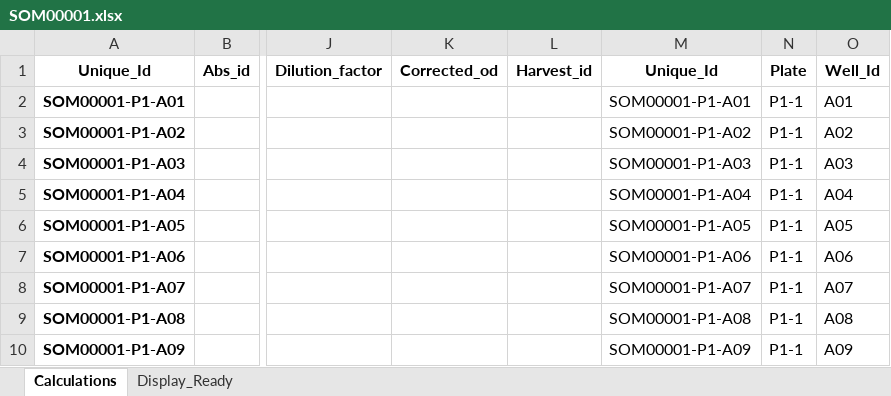
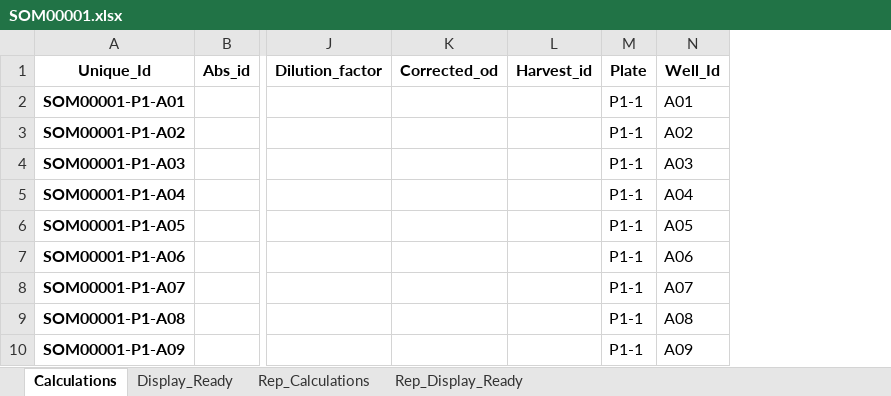
Before and after one commit to ESimonds910/hiprbind-dataparser, an Excel workbook: tempist_v_nimbus/SOM00001.xlsx, sheet Calculations, drawn as a sheet; only a part is shown, gaps mark what is left out; values as stored, in another font and other column widths than the file's, no borders; the diff names each change by its address in the sheet, - before the commit and + after, or states it on an @@ line.

```diff
--- a/tempist_v_nimbus/SOM00001.xlsx (sheet Calculations)
+++ b/tempist_v_nimbus/SOM00001.xlsx (sheet Calculations)
+sheet tab: Rep_Calculations
+sheet tab: Rep_Display_Ready
-column M (Unique_Id), rows 2-10: SOM00001-P1-A01 | SOM00001-P1-A02 | SOM00001-P1-A03 | SOM00001-P1-A04 | SOM00001-P1-A05 | SOM00001-P1-A06 | SOM00001-P1-A07 | SOM00001-P1-A08 | SOM00001-P1-A09
```
Also changed, not shown: 2 other files.
